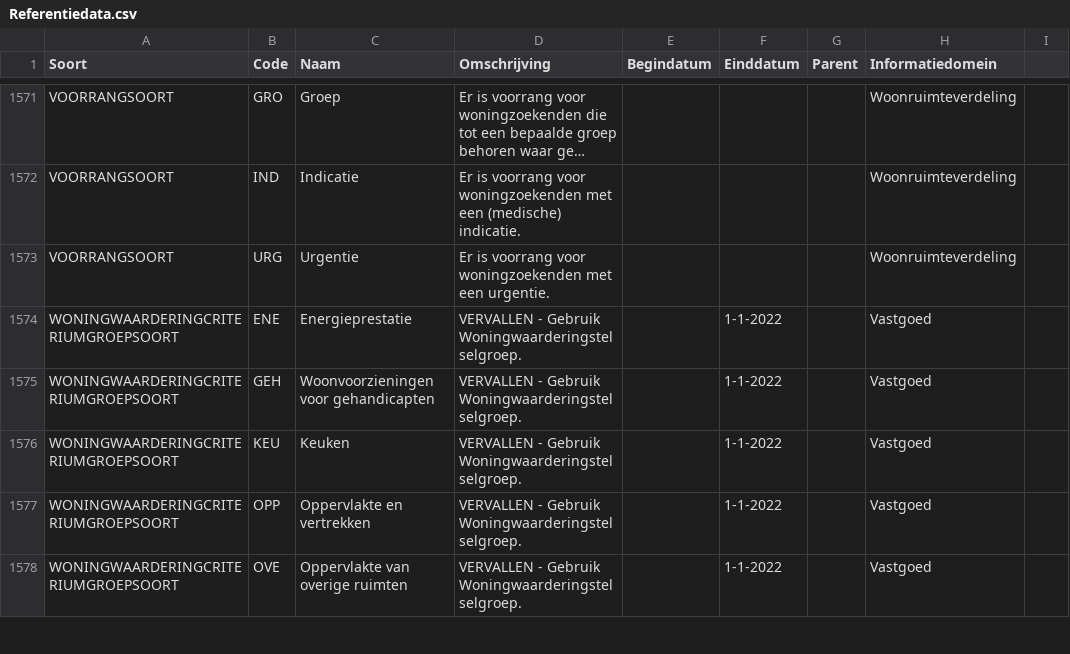
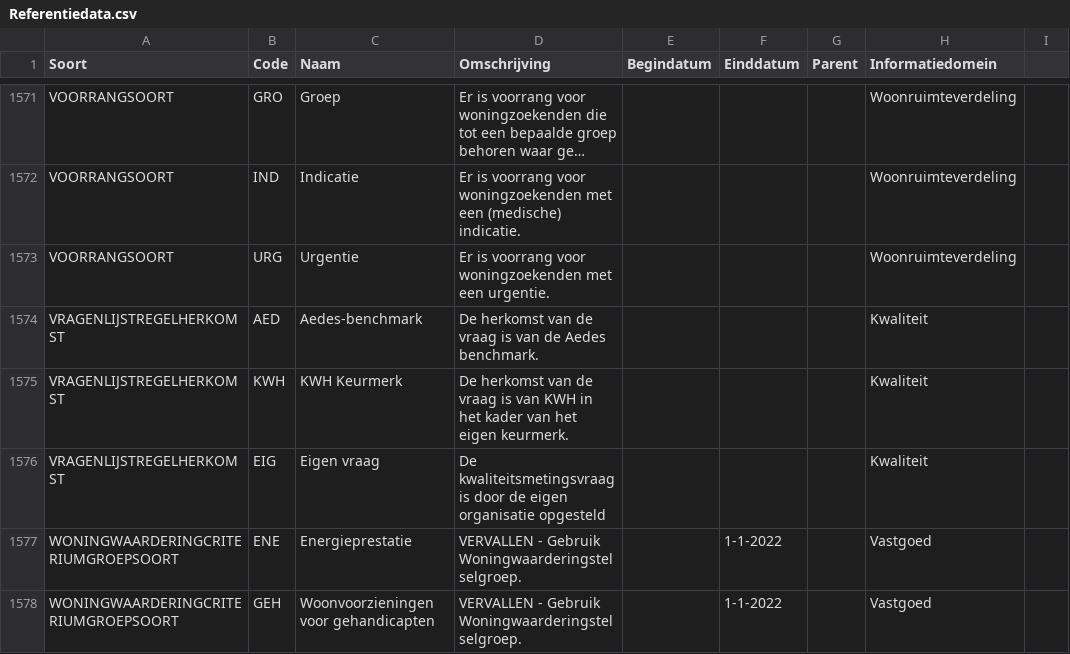
Before and after one commit to Aedes-datastandaarden/vera-referentiedata, a CSV file: Referentiedata.csv, drawn as a sheet; only a part is shown, gaps mark what is left out; the shorter side is filled out with more unchanged rows; long unchanged cells end in ….

Commit message:
Update Referentiedata.csv (#76)

```diff
--- a/Referentiedata.csv
+++ b/Referentiedata.csv
@@ -1573,2 +1573,5 @@ VOORRANGSOORT;IND;Indicatie;Er is voorrang voor woningzoekenden met een (medisch
 VOORRANGSOORT;URG;Urgentie;Er is voorrang voor woningzoekenden met een urgentie.;;;;Woonruimteverdeling;;
+VRAGENLIJSTREGELHERKOMST;AED;Aedes-benchmark;De herkomst van de vraag is van de Aedes benchmark.;;;;Kwaliteit;;
+VRAGENLIJSTREGELHERKOMST;KWH;KWH Keurmerk;De herkomst van de vraag is van KWH in het kader van het eigen keurmerk.;;;;Kwaliteit;;
+VRAGENLIJSTREGELHERKOMST;EIG;Eigen vraag;De kwaliteitsmetingsvraag is door de eigen organisatie opgesteld;;;;Kwaliteit;;
 WONINGWAARDERINGCRITERIUMGROEPSOORT;ENE;Energieprestatie;VERVALLEN - Gebruik Woningwaarderingstelselgroep.;;1-1-2022;;Vastgoed;;
```
